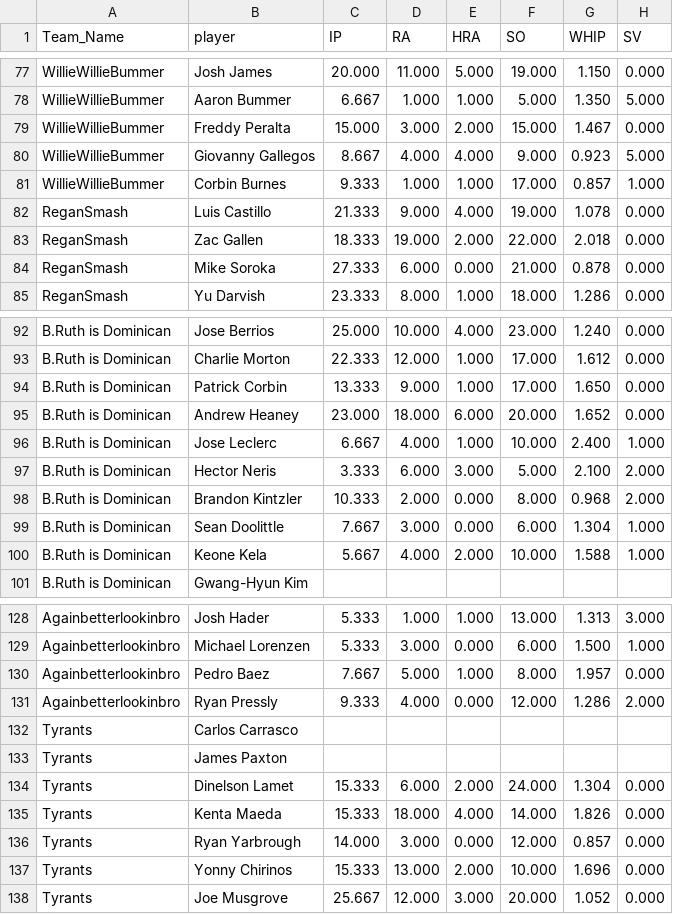
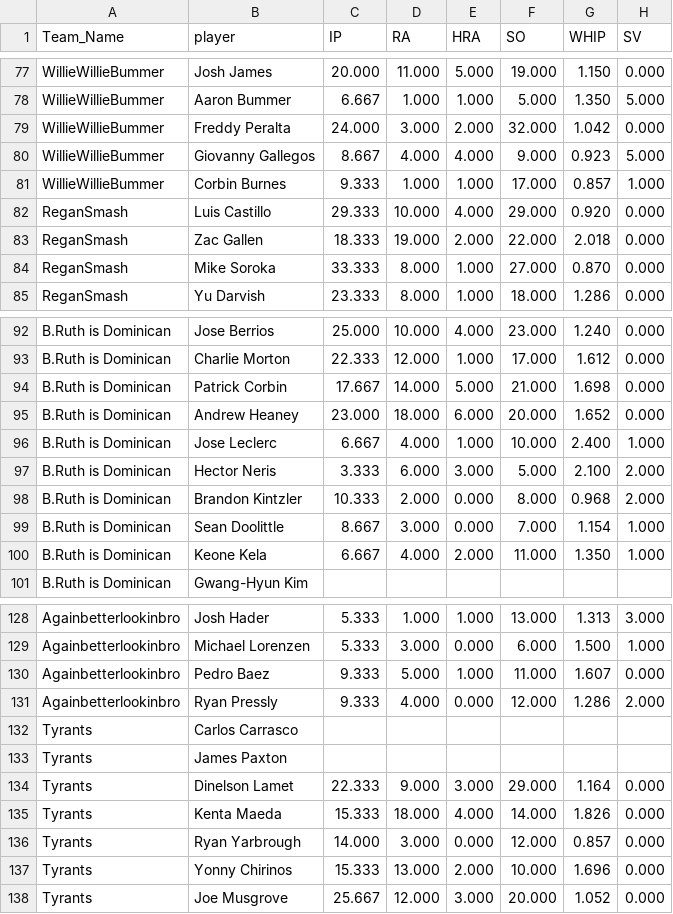
Before and after one commit to far-from-normal/far-from-normal.github.io, a CSV file: pitcher_by_team.csv, drawn as a sheet; only a part is shown, gaps mark what is left out; the diff covers the shown part only.

Commit message:
data refresh

```diff
--- a/pitcher_by_team.csv
+++ b/pitcher_by_team.csv
@@ -78,8 +78,8 @@ WillieWillieBummer,Josh James,20.000,11.000,5.000,19.000,1.150,0.000
 WillieWillieBummer,Aaron Bummer,6.667,1.000,1.000,5.000,1.350,5.000
-WillieWillieBummer,Freddy Peralta,15.000,3.000,2.000,15.000,1.467,0.000
+WillieWillieBummer,Freddy Peralta,24.000,3.000,2.000,32.000,1.042,0.000
 WillieWillieBummer,Giovanny Gallegos,8.667,4.000,4.000,9.000,0.923,5.000
 WillieWillieBummer,Corbin Burnes,9.333,1.000,1.000,17.000,0.857,1.000
-ReganSmash,Luis Castillo,21.333,9.000,4.000,19.000,1.078,0.000
+ReganSmash,Luis Castillo,29.333,10.000,4.000,29.000,0.920,0.000
 ReganSmash,Zac Gallen,18.333,19.000,2.000,22.000,2.018,0.000
-ReganSmash,Mike Soroka,27.333,6.000,0.000,21.000,0.878,0.000
+ReganSmash,Mike Soroka,33.333,8.000,1.000,27.000,0.870,0.000
 ReganSmash,Yu Darvish,23.333,8.000,1.000,18.000,1.286,0.000
@@ -93,3 +93,3 @@ B.Ruth is Dominican,Jose Berrios,25.000,10.000,4.000,23.000,1.240,0.000
 B.Ruth is Dominican,Charlie Morton,22.333,12.000,1.000,17.000,1.612,0.000
-B.Ruth is Dominican,Patrick Corbin,13.333,9.000,1.000,17.000,1.650,0.000
+B.Ruth is Dominican,Patrick Corbin,17.667,14.000,5.000,21.000,1.698,0.000
 B.Ruth is Dominican,Andrew Heaney,23.000,18.000,6.000,20.000,1.652,0.000
@@ -98,4 +98,4 @@ B.Ruth is Dominican,Hector Neris,3.333,6.000,3.000,5.000,2.100,2.000
 B.Ruth is Dominican,Brandon Kintzler,10.333,2.000,0.000,8.000,0.968,2.000
-B.Ruth is Dominican,Sean Doolittle,7.667,3.000,0.000,6.000,1.304,1.000
-B.Ruth is Dominican,Keone Kela,5.667,4.000,2.000,10.000,1.588,1.000
+B.Ruth is Dominican,Sean Doolittle,8.667,3.000,0.000,7.000,1.154,1.000
+B.Ruth is Dominican,Keone Kela,6.667,4.000,2.000,11.000,1.350,1.000
 B.Ruth is Dominican,Gwang-Hyun Kim,,,,,,
@@ -129,3 +129,3 @@ Againbetterlookinbro,Josh Hader,5.333,1.000,1.000,13.000,1.313,3.000
 Againbetterlookinbro,Michael Lorenzen,5.333,3.000,0.000,6.000,1.500,1.000
-Againbetterlookinbro,Pedro Baez,7.667,5.000,1.000,8.000,1.957,0.000
+Againbetterlookinbro,Pedro Baez,9.333,5.000,1.000,11.000,1.607,0.000
 Againbetterlookinbro,Ryan Pressly,9.333,4.000,0.000,12.000,1.286,2.000
@@ -133,3 +133,3 @@ Tyrants,Carlos Carrasco,,,,,,
 Tyrants,James Paxton,,,,,,
-Tyrants,Dinelson Lamet,15.333,6.000,2.000,24.000,1.304,0.000
+Tyrants,Dinelson Lamet,22.333,9.000,3.000,29.000,1.164,0.000
 Tyrants,Kenta Maeda,15.333,18.000,4.000,14.000,1.826,0.000
```
Also changed, not shown: 38 edited cells elsewhere in this file, batter_by_team.csv, 1 other file.
